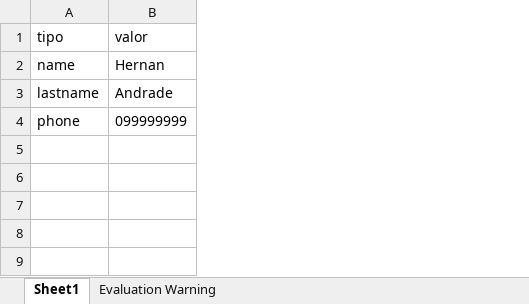
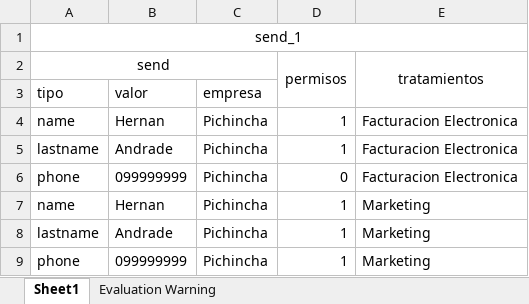
Before and after one commit to TRABAJO-INTEGRACION-CURRICULAR-2022/backend, an Excel workbook: output.xlsx, sheet Sheet1, drawn as a sheet; values as stored, in another font and other column widths than the file's, no borders; addresses are those after the commit; the diff names each change by its address in the sheet, - before the commit and + after, or states it on an @@ line.

```diff
--- a/output.xlsx (sheet Sheet1)
+++ b/output.xlsx (sheet Sheet1)
+column C, rows 3-6: empresa | Pichincha | Pichincha | Pichincha
+column D, rows 4-6: 1 | 1 | 0
+column E, rows 4-6: all Facturacion Electronica
+row 1: send_1
+row 2: send |  |  | permisos | tratamientos
+row 7: name | Hernan | Pichincha | 1 | Marketing
+row 8: lastname | Andrade | Pichincha | 1 | Marketing
+row 9: phone | 099999999 | Pichincha | 1 | Marketing
```
Also changed, not shown: 9 other files.
